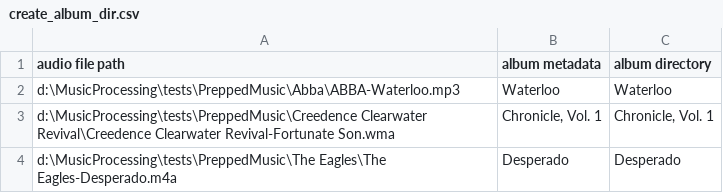
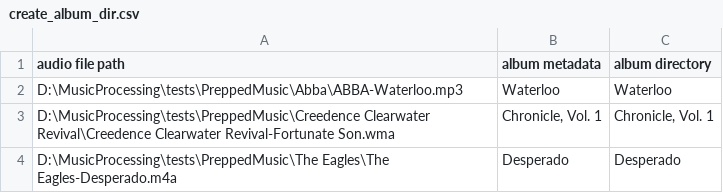
Before and after one commit to manweile/MusicProcessing, a CSV file: src/generated_files/csv_files/create_album_dir.csv, drawn as a sheet.

```diff
--- a/src/generated_files/csv_files/create_album_dir.csv
+++ b/src/generated_files/csv_files/create_album_dir.csv
@@ -1,4 +1,4 @@
 audio file path;album metadata;album directory
-d:\MusicProcessing\tests\PreppedMusic\Abba\ABBA-Waterloo.mp3;Waterloo;Waterloo
-d:\MusicProcessing\tests\PreppedMusic\Creedence Clearwater Revival\Creedence Clearwater Revival-Fortunate Son.wma;Chronicle, Vol. 1;Chronicle, Vol. 1
-d:\MusicProcessing\tests\PreppedMusic\The Eagles\The Eagles-Desperado.m4a;Desperado;Desperado
+D:\MusicProcessing\tests\PreppedMusic\Abba\ABBA-Waterloo.mp3;Waterloo;Waterloo
+D:\MusicProcessing\tests\PreppedMusic\Creedence Clearwater Revival\Creedence Clearwater Revival-Fortunate Son.wma;Chronicle, Vol. 1;Chronicle, Vol. 1
+D:\MusicProcessing\tests\PreppedMusic\The Eagles\The Eagles-Desperado.m4a;Desperado;Desperado
```
Also changed, not shown: 9 other files.
